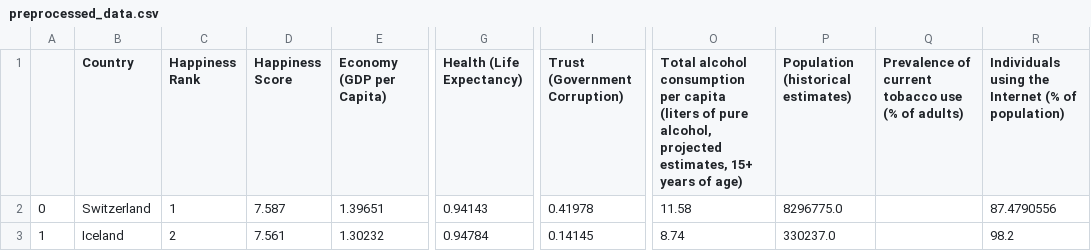
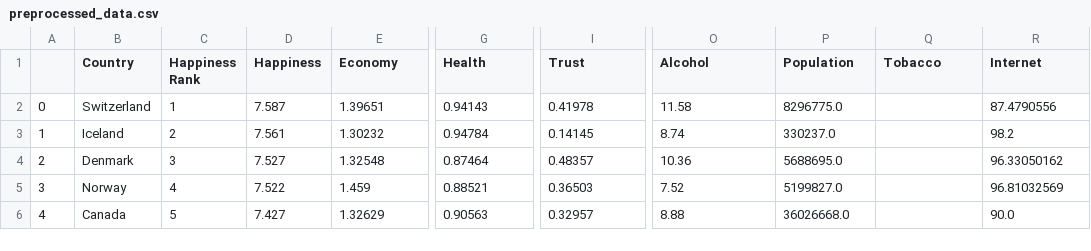
Before and after one commit to Oliss4t/BHT_Vizsualisation_Project, a CSV file: data/preprocessed_data.csv, drawn as a sheet; only a part is shown, gaps mark what is left out; the shorter side is filled out with more unchanged rows; the diff names each change by its address in the sheet, - before the commit and + after, or states it on an @@ line.

```diff
--- a/data/preprocessed_data.csv
+++ b/data/preprocessed_data.csv
-D1: Happiness Score
+D1: Happiness
-E1: Economy (GDP per Capita)
+E1: Economy
-G1: Health (Life Expectancy)
+G1: Health
-I1: Trust (Government Corruption)
+I1: Trust
-O1: Total alcohol consumption per capita (liters of pure alcohol, projected estimates, 15+ years of age)
+O1: Alcohol
-P1: Population (historical estimates)
+P1: Population
-Q1: Prevalence of current tobacco use (% of adults)
+Q1: Tobacco
-R1: Individuals using the Internet (% of population)
+R1: Internet
```
Also changed, not shown: data/preprocessed_data_2018_no_nan.csv, data/preprocessed_data_happy_incl_region_no_nan.csv, 6 other files.
